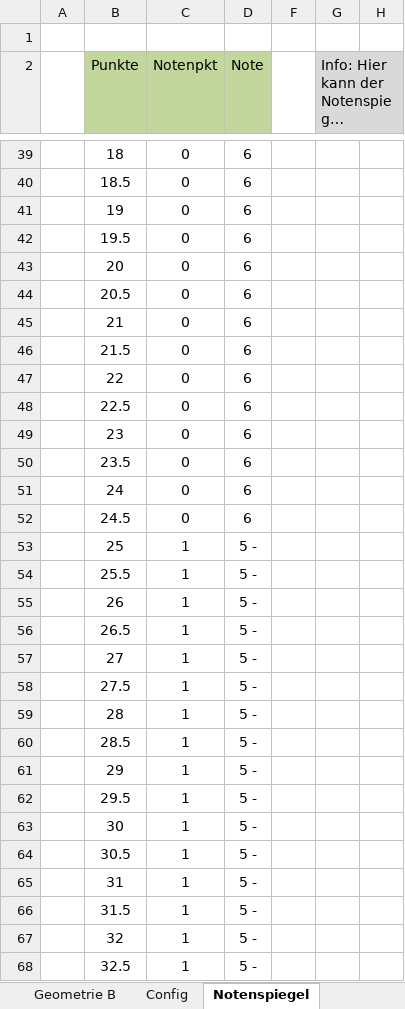
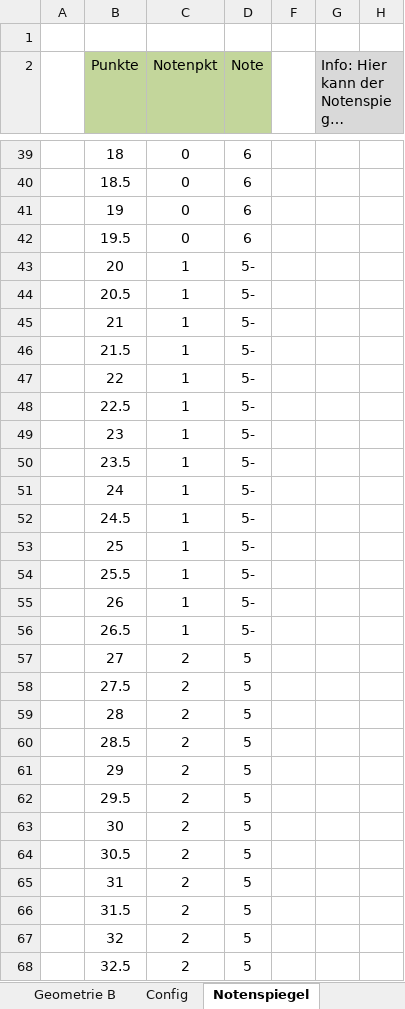
Before and after one commit to bee-eater/EXCEL-Korrekturliste-Mathe-ABI, an Excel workbook: Korrekturliste.xlsm, sheet Notenspiegel, drawn as a sheet; only a part is shown, gaps mark what is left out; long unchanged cells end in …; values as stored, in another font and other column widths than the file's, no borders; the diff covers the shown part only; the diff names each change by its address in the sheet, - before the commit and + after, or states it on an @@ line.

Commit message:
Updated new grad point table (120 -> 100)

```diff
--- a/Korrekturliste.xlsm (sheet Notenspiegel)
+++ b/Korrekturliste.xlsm (sheet Notenspiegel)
-C43:C52 (Notenpkt): 0
+C43:C52 (Notenpkt): 1
-D43:D52 (Note): 6
+D43:D52 (Note): 5-
-D53:D56 (Note): 5 -
+D53:D56 (Note): 5-
-C57:C68 (Notenpkt): 1
+C57:C68 (Notenpkt): 2
-D57:D68 (Note): 5 -
+D57:D68 (Note): 5
```
Also changed, not shown: 40 removed rows and 270 edited cells elsewhere in this sheet, sheet Config, sheet Analysis B, sheet Stochastik A, sheet Geometrie A, sheet Noten, sheet Stochastik B, 2 more sheets, formulas that keep their value, charts or pictures.
